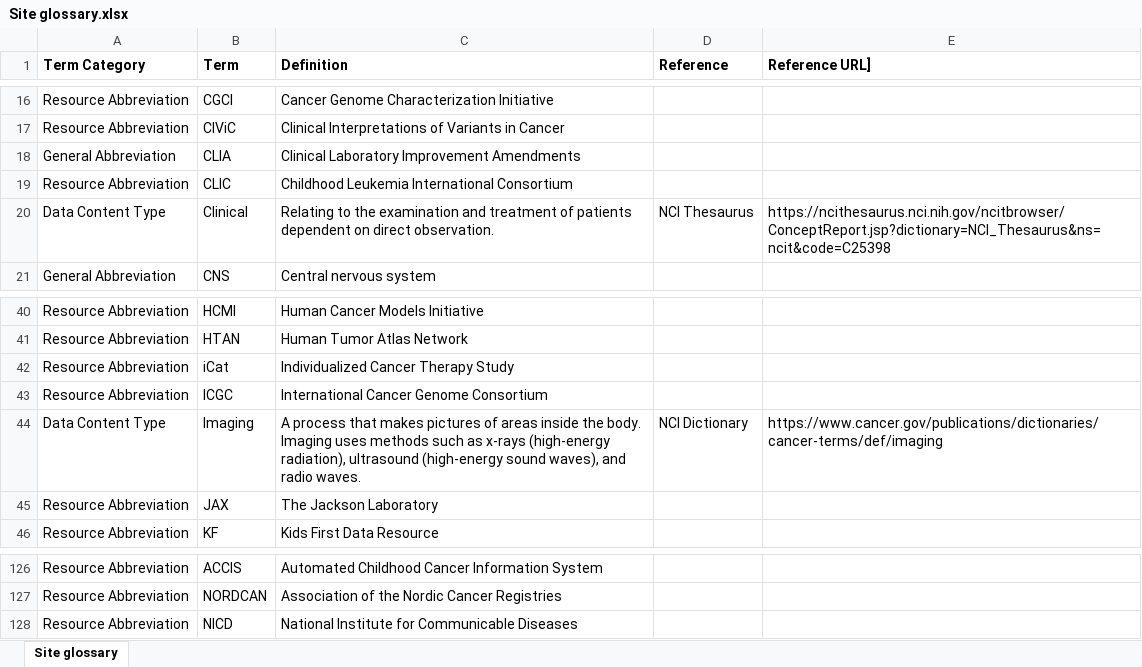
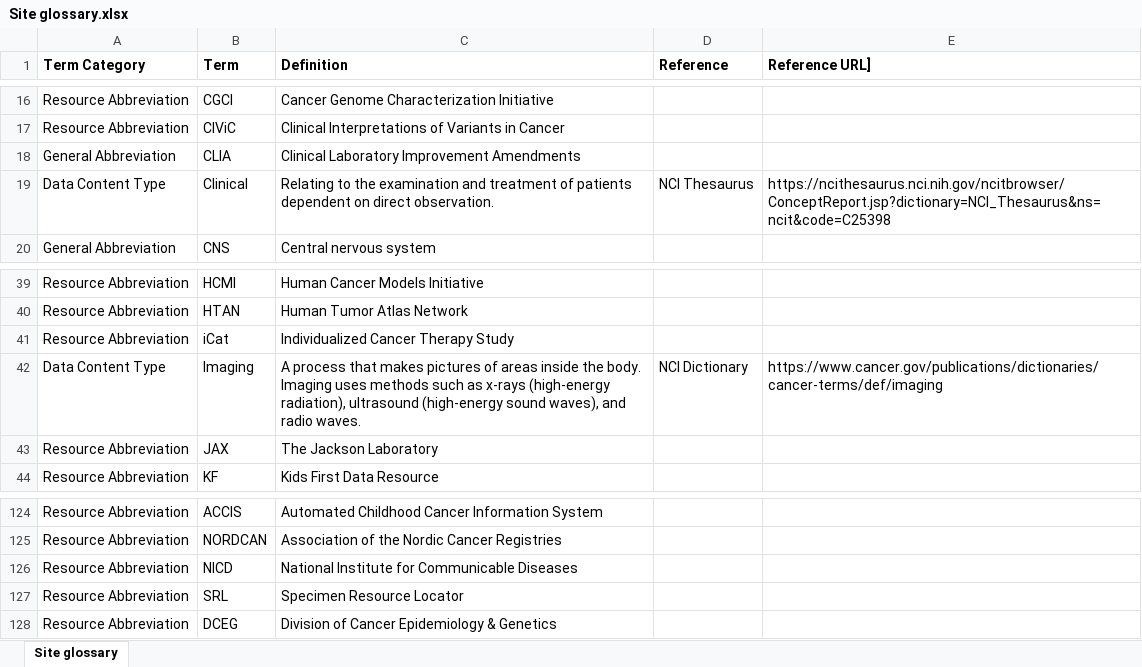
Before and after one commit to CBIIT/CCDC-ETL, an Excel workbook: data_files/Site glossary.xlsx, sheet Site glossary, drawn as a sheet; only a part is shown, gaps mark what is left out; values as stored, in another font and other column widths than the file's, no borders; removed rows and columns are numbered as before the commit, all else as after; the diff names each change by its address in the sheet, - before the commit and + after, or states it on an @@ line.

Commit message:
glossary update

```diff
--- a/data_files/Site glossary.xlsx (sheet Site glossary)
+++ b/data_files/Site glossary.xlsx (sheet Site glossary)
-row 19: Resource Abbreviation | CLIC | Childhood Leukemia International Consortium
-row 43: Resource Abbreviation | ICGC | International Cancer Genome Consortium
+row 127: Resource Abbreviation | SRL | Specimen Resource Locator
+row 128: Resource Abbreviation | DCEG | Division of Cancer Epidemiology & Genetics
```
